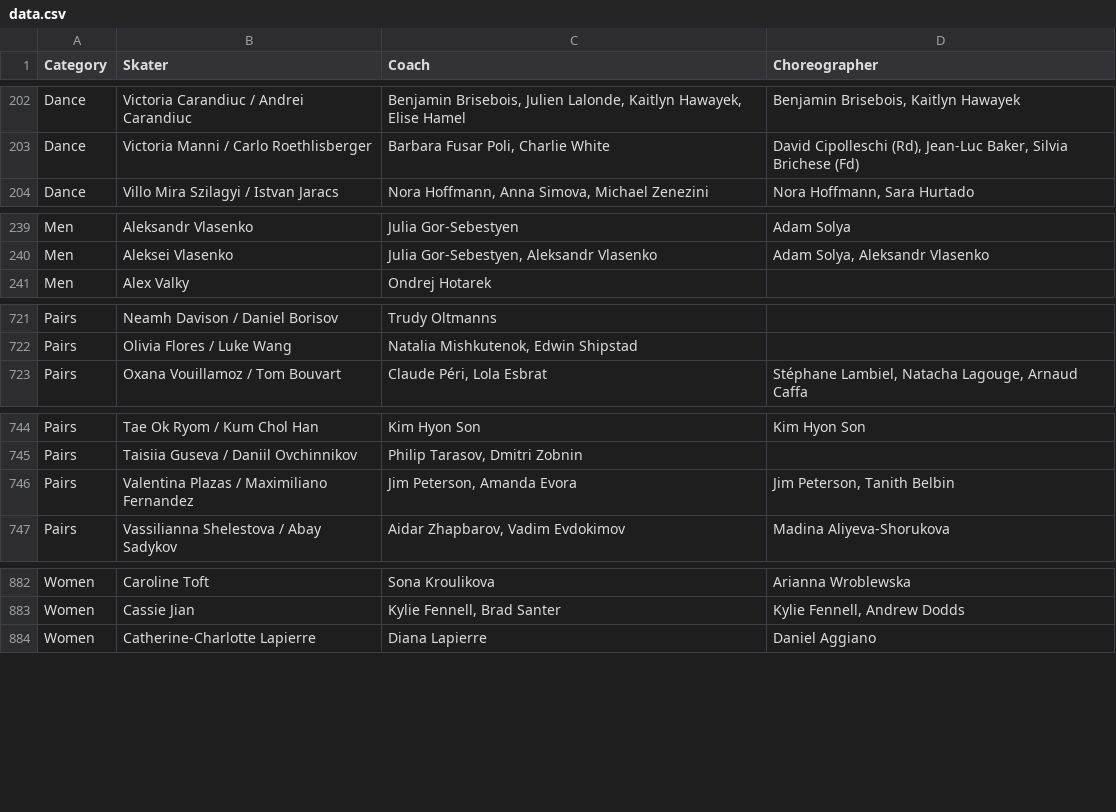
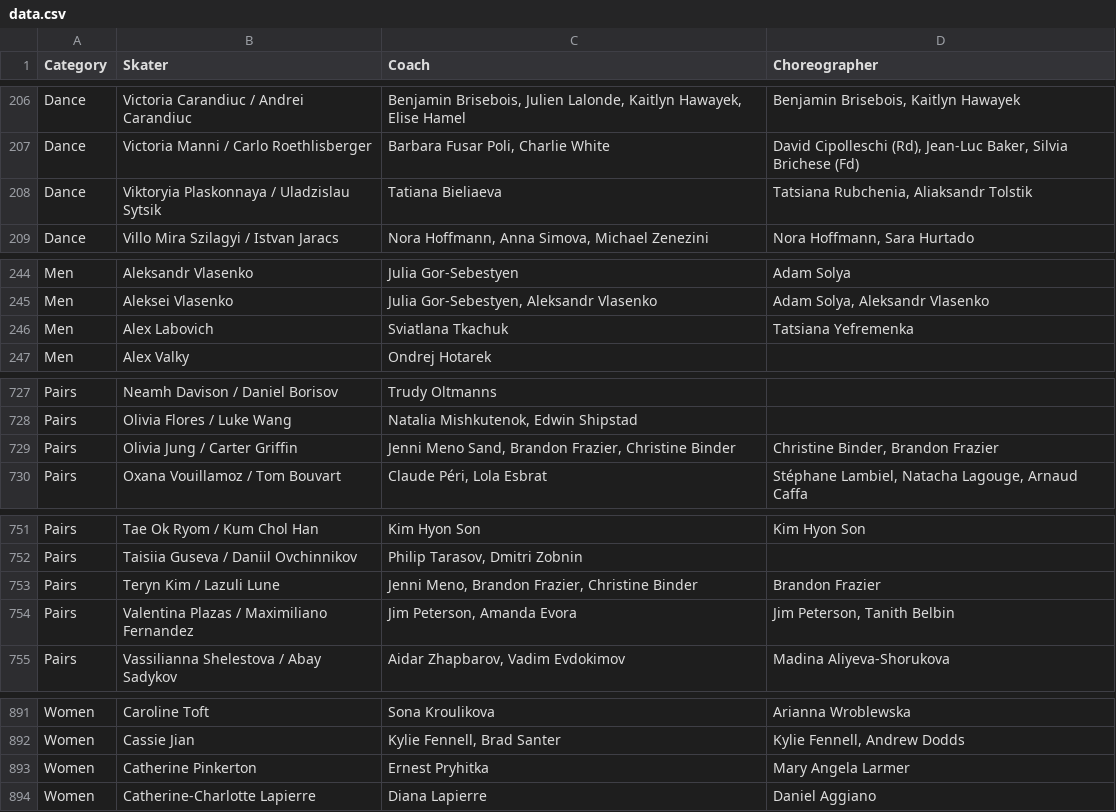
Before and after one commit to edomt/isu-data, a CSV file: data.csv, drawn as a sheet; only a part is shown, gaps mark what is left out; the diff covers the shown part only; the diff names each change by its address in the sheet, - before the commit and + after, or states it on an @@ line.

```diff
--- a/data.csv
+++ b/data.csv
+row 208: Dance | Viktoryia Plaskonnaya / Uladzislau Sytsik | Tatiana Bieliaeva | Tatsiana Rubchenia, Aliaksandr Tolstik
+row 246: Men | Alex Labovich | Sviatlana Tkachuk | Tatsiana Yefremenka
+row 729: Pairs | Olivia Jung / Carter Griffin | Jenni Meno Sand, Brandon Frazier, Christine Binder | Christine Binder, Brandon Frazier
+row 753: Pairs | Teryn Kim / Lazuli Lune | Jenni Meno, Brandon Frazier, Christine Binder | Brandon Frazier
+row 893: Women | Catherine Pinkerton | Ernest Pryhitka | Mary Angela Larmer
```
Also changed, not shown: 12 added rows and 18 edited cells elsewhere in this file, 1 other file.
